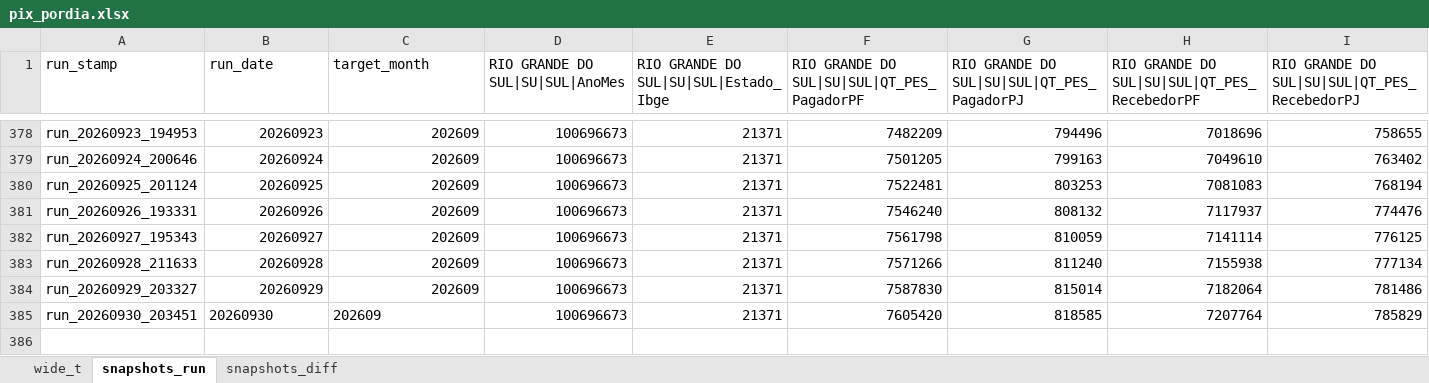
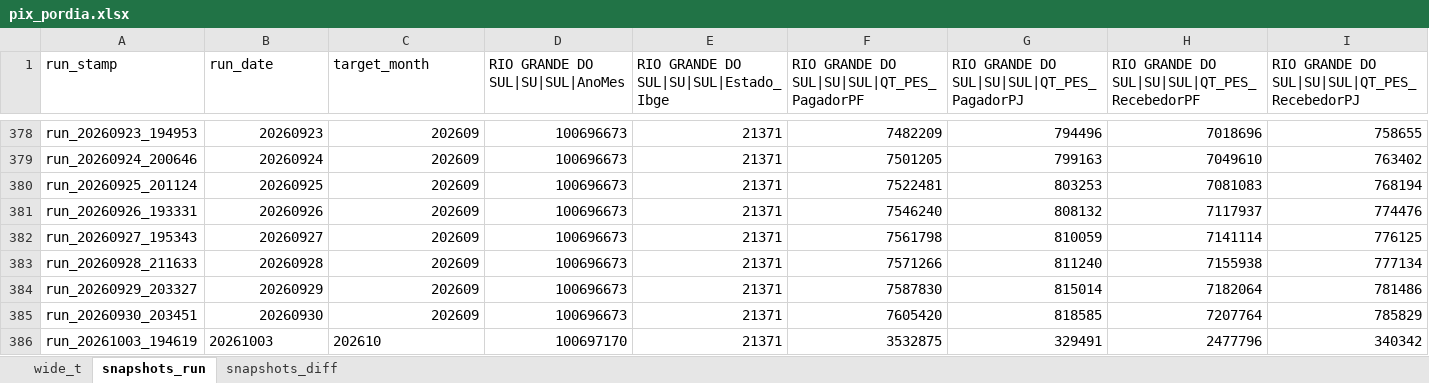
Before and after one commit to rubemcora08-create/PIX, an Excel workbook: pix_pordia.xlsx, sheet snapshots_run, drawn as a sheet; only a part is shown, gaps mark what is left out; values as stored, in another font and other column widths than the file's, no borders; 1 other sheet too large or unreadable and not compared; rows hold the shown columns only; the diff names each change by its address in the sheet, - before the commit and + after, or states it on an @@ line.

```diff
--- a/pix_pordia.xlsx (sheet snapshots_run)
+++ b/pix_pordia.xlsx (sheet snapshots_run)
-B385:C385 alignment: left
+B385:C385 alignment: right
+row 386: run_20261003_194619 | 20261003 | 202610 | 100697170 | 21371 | 3532875 | 329491 | 2477796 | 340342
```
Also changed, not shown: sheet snapshots_diff.
